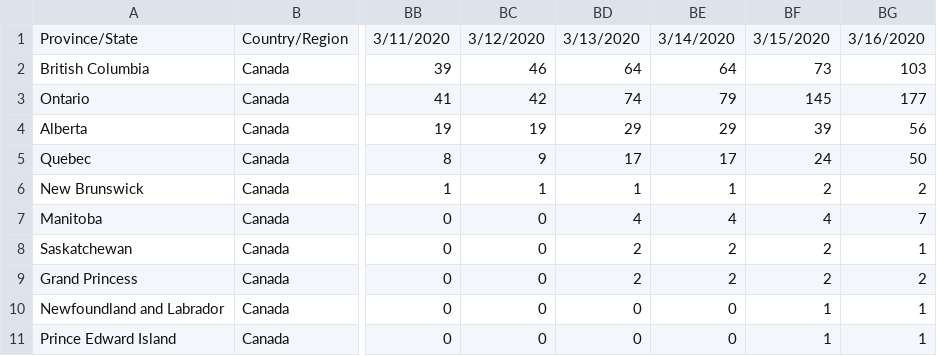
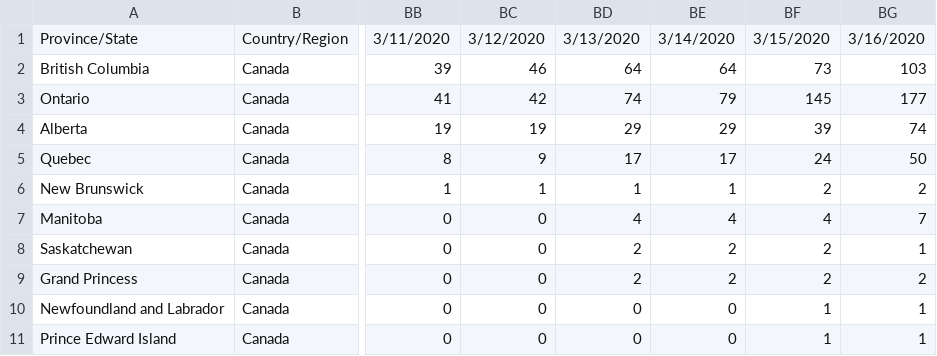
Before and after one commit to dgunning/fastpages, a CSV file: data/covid/canada-confirmed.csv, drawn as a sheet; only a part is shown, gaps mark what is left out; the diff names each change by its address in the sheet, - before the commit and + after, or states it on an @@ line.

```diff
--- a/data/covid/canada-confirmed.csv
+++ b/data/covid/canada-confirmed.csv
-BG4: 56
+BG4: 74
```
Also changed, not shown: 1 other file.
